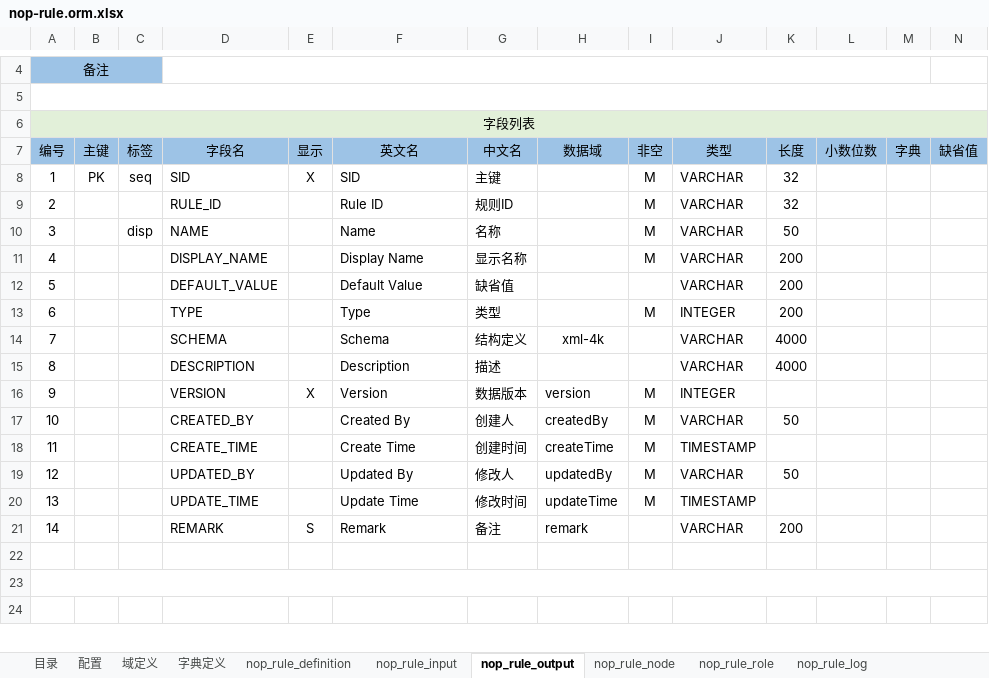
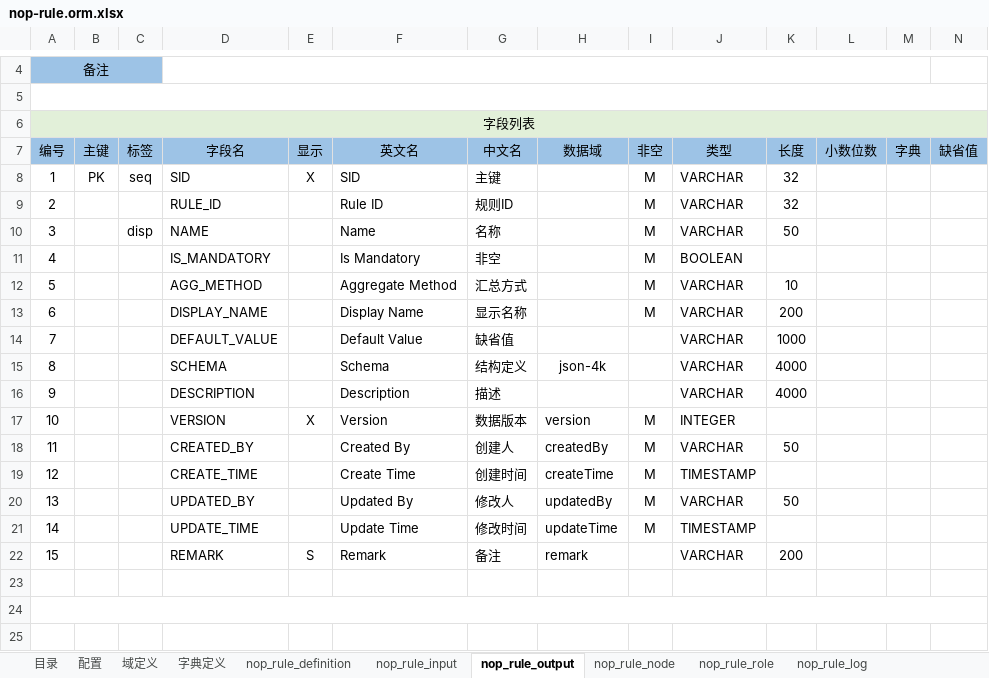
Before and after one commit to entropy-cloud/nop-entropy, an Excel workbook: nop-rule/model/nop-rule.orm.xlsx, sheet nop_rule_output, drawn as a sheet; only a part is shown, gaps mark what is left out; values as stored, in another font and other column widths than the file's, no borders; removed rows and columns are numbered as before the commit, all else as after; rows hold the shown columns only; the diff names each change by its address in the sheet, - before the commit and + after, or states it on an @@ line.

```diff
--- a/nop-rule/model/nop-rule.orm.xlsx (sheet nop_rule_output)
+++ b/nop-rule/model/nop-rule.orm.xlsx (sheet nop_rule_output)
+row 11: 4 |  |  | IS_MANDATORY |  | Is Mandatory | 非空 |  | M | BOOLEAN
+row 12: 5 |  |  | AGG_METHOD |  | Aggregate Method | 汇总方式 |  | M | VARCHAR | 10
-A13 (编号): 4
+A13 (编号): 6
-A14 (编号): 5
+A14 (编号): 7
-K14 (长度): 200
+K14 (长度): 1000
-row 13: 6 |  |  | TYPE |  | Type | 类型 |  | M | INTEGER | 200
-A15 (编号): 7
+A15 (编号): 8
-H15 (数据域): xml-4k
+H15 (数据域): json-4k
-A16 (编号): 8
+A16 (编号): 9
-A17 (编号): 9
+A17 (编号): 10
-A18 (编号): 10
+A18 (编号): 11
-A19 (编号): 11
+A19 (编号): 12
-A20 (编号): 12
+A20 (编号): 13
-A21 (编号): 13
+A21 (编号): 14
-A22 (编号): 14
+A22 (编号): 15
```
Also changed, not shown: sheet nop_rule_input, sheet nop_rule_node, sheet 域定义, 35 other files.
